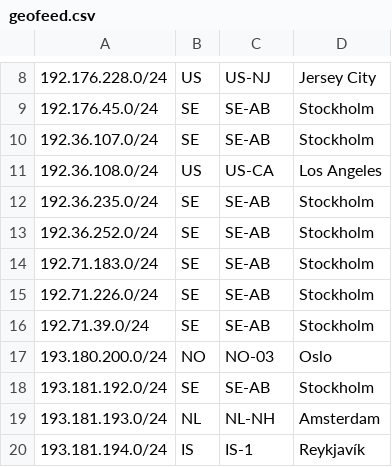
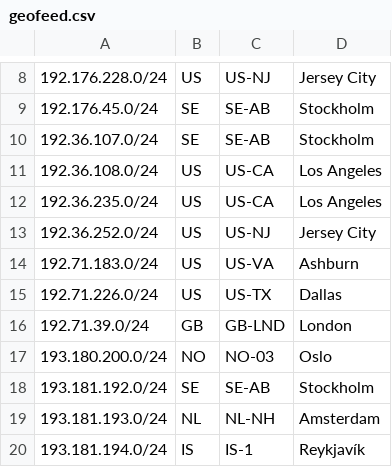
Before and after one commit to lolocompany/geofeed, a CSV file: geofeed.csv, drawn as a sheet; only a part is shown, gaps mark what is left out.

Commit message:
Update geofeed.csv

```diff
--- a/geofeed.csv
+++ b/geofeed.csv
@@ -11,7 +11,7 @@
 192.36.108.0/24,US,US-CA,Los Angeles,
-192.36.235.0/24,SE,SE-AB,Stockholm,
-192.36.252.0/24,SE,SE-AB,Stockholm,
-192.71.183.0/24,SE,SE-AB,Stockholm,
-192.71.226.0/24,SE,SE-AB,Stockholm,
-192.71.39.0/24,SE,SE-AB,Stockholm,
+192.36.235.0/24,US,US-CA,Los Angeles,
+192.36.252.0/24,US,US-NJ,Jersey City,
+192.71.183.0/24,US,US-VA,Ashburn,
+192.71.226.0/24,US,US-TX,Dallas,
+192.71.39.0/24,GB,GB-LND,London,
 193.180.200.0/24,NO,NO-03,Oslo,
```
